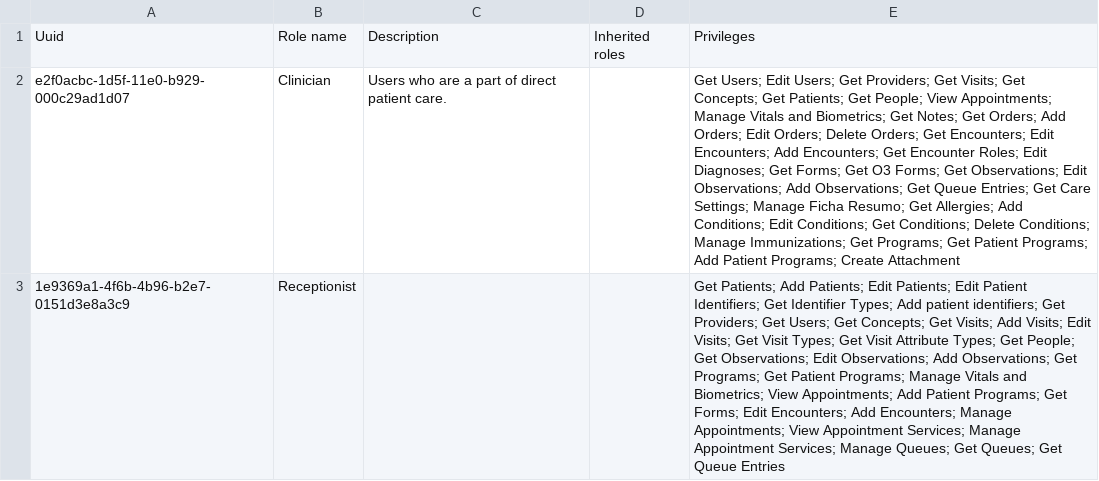
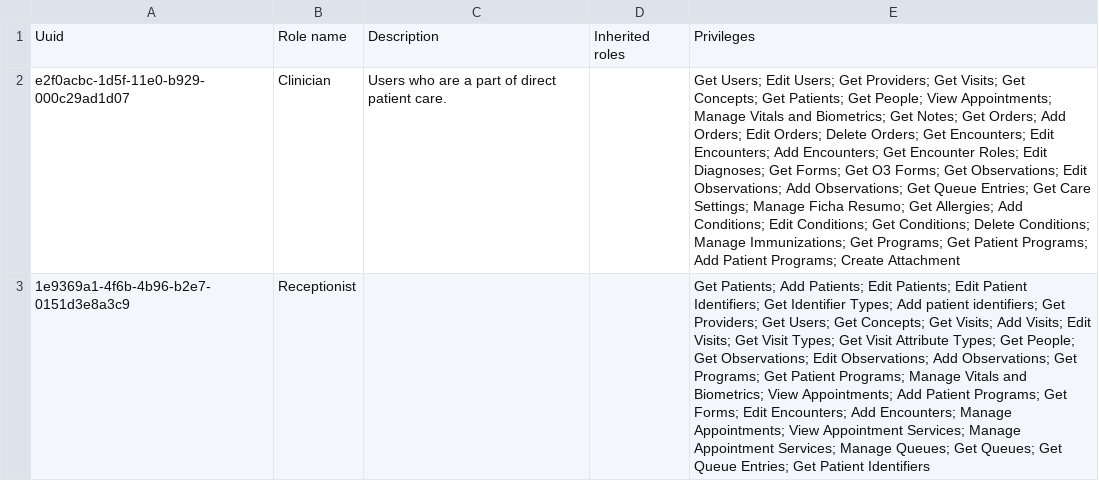
Before and after one commit to csaude/openmrs-distro-sesp, a CSV file: build/backend/configuration/roles/roles.csv, drawn as a sheet; the diff names each change by its address in the sheet, - before the commit and + after, or states it on an @@ line.

Commit message:
Add missing privilege

```diff
--- a/build/backend/configuration/roles/roles.csv
+++ b/build/backend/configuration/roles/roles.csv
-E3: …Get Queue Entries
+E3: …Get Queue Entries; Get Patient Identifiers
```
